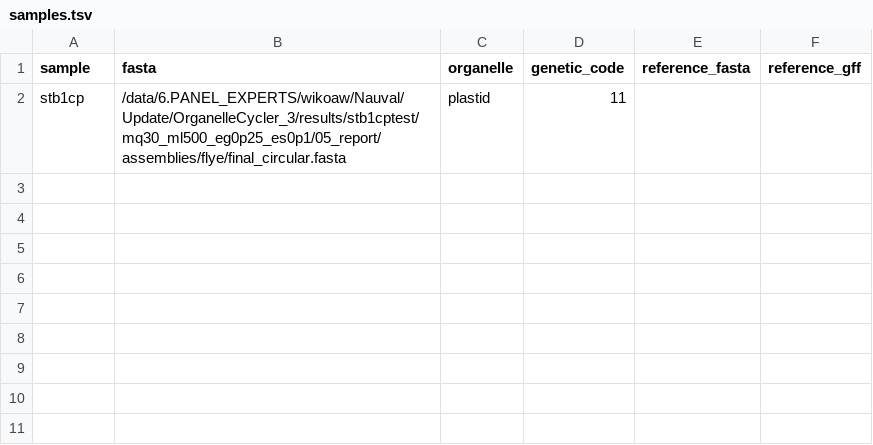
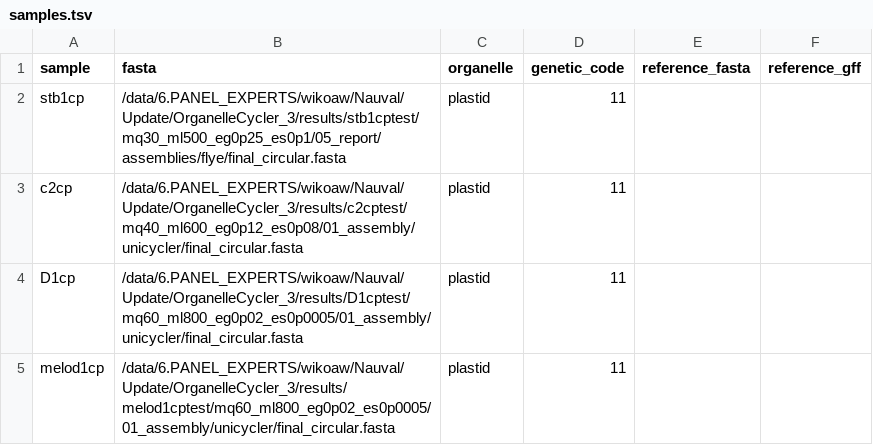
Before and after one commit to nauvalrajwaa/OrganelleAnnotator, a TSV file: config/samples.tsv, drawn as a sheet; the diff names each change by its address in the sheet, - before the commit and + after, or states it on an @@ line.

```diff
--- a/config/samples.tsv
+++ b/config/samples.tsv
+row 3: c2cp | /data/6.PANEL_EXPERTS/wikoaw/Nauval/Update/OrganelleCycler_3/results/c2cptest/mq40_ml600_eg0p12_es0p08/01_assembly/unicycler/final_circular.fasta | plastid | 11
+row 4: D1cp | /data/6.PANEL_EXPERTS/wikoaw/Nauval/Update/OrganelleCycler_3/results/D1cptest/mq60_ml800_eg0p02_es0p0005/01_assembly/unicycler/final_circular.fasta | plastid | 11
+row 5: melod1cp | /data/6.PANEL_EXPERTS/wikoaw/Nauval/Update/OrganelleCycler_3/results/melod1cptest/mq60_ml800_eg0p02_es0p0005/01_assembly/unicycler/final_circular.fasta | plastid | 11
```
Also changed, not shown: 1 other file.
